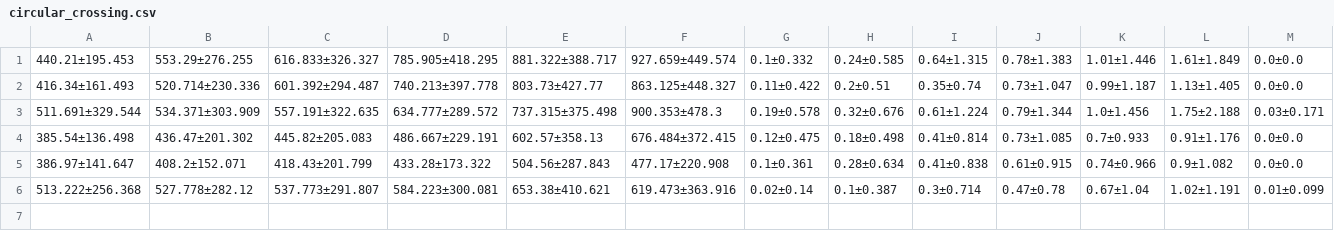
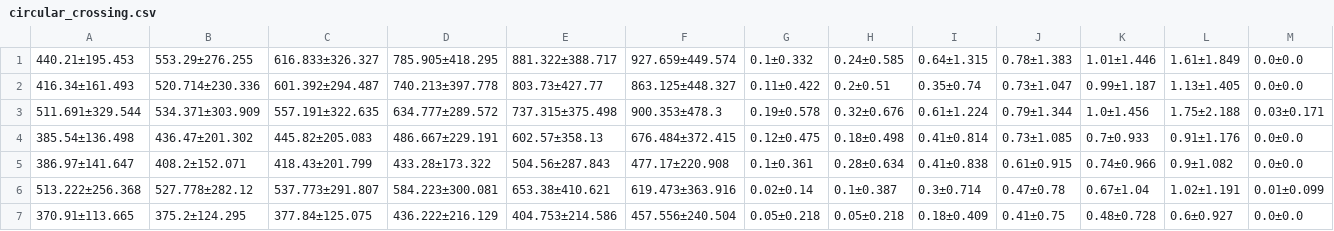
Before and after one commit to TimeEscaper/social_nav_baselines, a CSV file: evaluation/studies/study_6/results/tables/circular_crossing.csv, drawn as a sheet; only a part is shown; rows hold the shown columns only; the diff names each change by its address in the sheet, - before the commit and + after, or states it on an @@ line.

Commit message:
Results on RL-ppo-sarl-v4

```diff
--- a/evaluation/studies/study_6/results/tables/circular_crossing.csv
+++ b/evaluation/studies/study_6/results/tables/circular_crossing.csv
+row 7: 370.91±113.665 | 375.2±124.295 | 377.84±125.075 | 436.222±216.129 | 404.753±214.586 | 457.556±240.504 | 0.05±0.218 | 0.05±0.218 | 0.18±0.409 | 0.41±0.75 | 0.48±0.728 | 0.6±0.927 | 0.0±0.0
```
Also changed, not shown: evaluation/studies/study_6/results/tables/parallel_crossing.csv, evaluation/studies/study_6/results/tables/random_crossing.csv, 8 other files.
